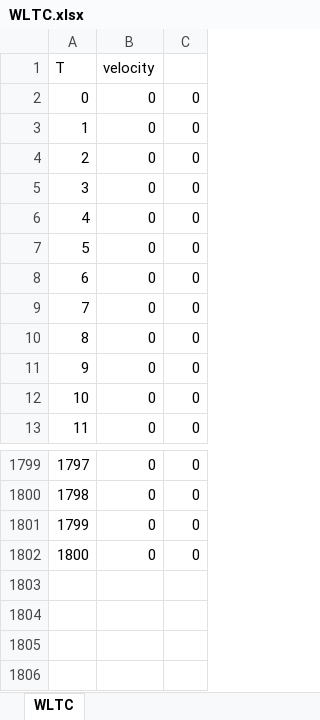
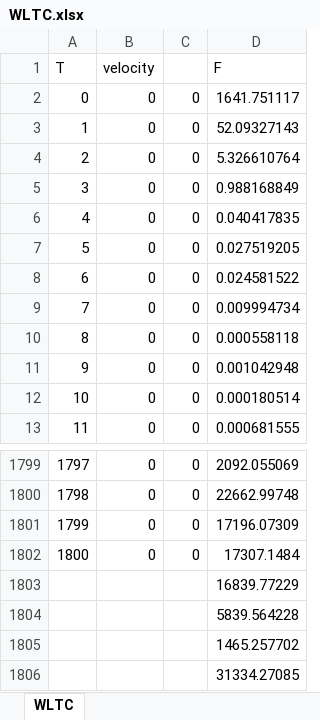
Before and after one commit to Binjian/eos, an Excel workbook: data/WLTC.xlsx, sheet WLTC, drawn as a sheet; only a part is shown, gaps mark what is left out; values as stored, in another font and other column widths than the file's, no borders; charts and pictures not drawn; the diff names each change by its address in the sheet, - before the commit and + after, or states it on an @@ line.

```diff
--- a/data/WLTC.xlsx (sheet WLTC)
+++ b/data/WLTC.xlsx (sheet WLTC)
+column D (F), rows 2-13: 1641.751117 | 52.09327143 | 5.326610764 | 0.988168849 | 0.040417835 | 0.027519205 | 0.024581522 | 0.009994734 | 0.000558118 | 0.001042948 | 0.000180514 | 0.000681555; rows 1799-1802: 2092.055069 | 22662.99748 | 17196.07309 | 17307.1484
+row 1803:  |  |  | 16839.77229
+row 1804:  |  |  | 5839.564228
+row 1805:  |  |  | 1465.257702
+row 1806:  |  |  | 31334.27085
```
Also changed, not shown: charts or pictures, 3 other files.
